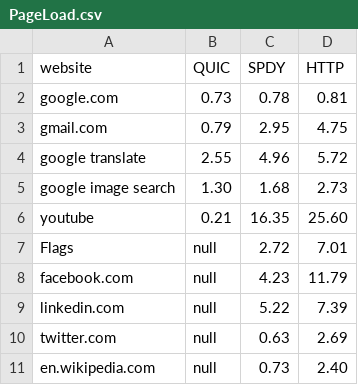
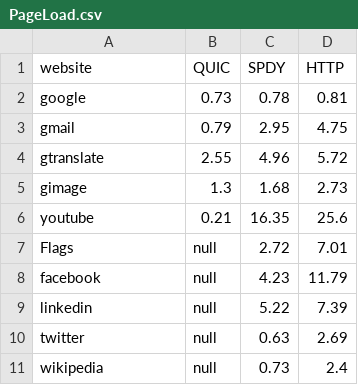
Before and after one commit to pushkargarg/compare-protocols, a CSV file: PageLoad.csv, drawn as a sheet; the diff names each change by its address in the sheet, - before the commit and + after, or states it on an @@ line.

```diff
--- a/PageLoad.csv
+++ b/PageLoad.csv
-A2 (website): google.com
+A2 (website): google
-A3 (website): gmail.com
+A3 (website): gmail
-A4 (website): google translate
+A4 (website): gtranslate
-A5 (website): google image search
+A5 (website): gimage
-B5 (QUIC): 1.30
+B5 (QUIC): 1.3
-D6 (HTTP): 25.60
+D6 (HTTP): 25.6
-A8 (website): facebook.com
+A8 (website): facebook
-A9 (website): linkedin.com
+A9 (website): linkedin
-A10 (website): twitter.com
+A10 (website): twitter
-A11 (website): en.wikipedia.com
+A11 (website): wikipedia
-D11 (HTTP): 2.40
+D11 (HTTP): 2.4
```
Also changed, not shown: files/SPDYgmail1.csv, 36 other files.
